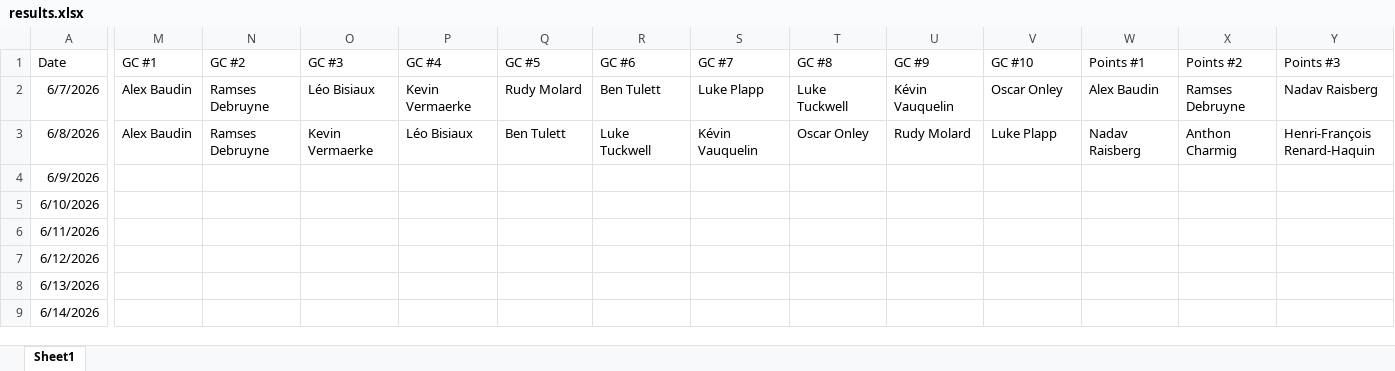
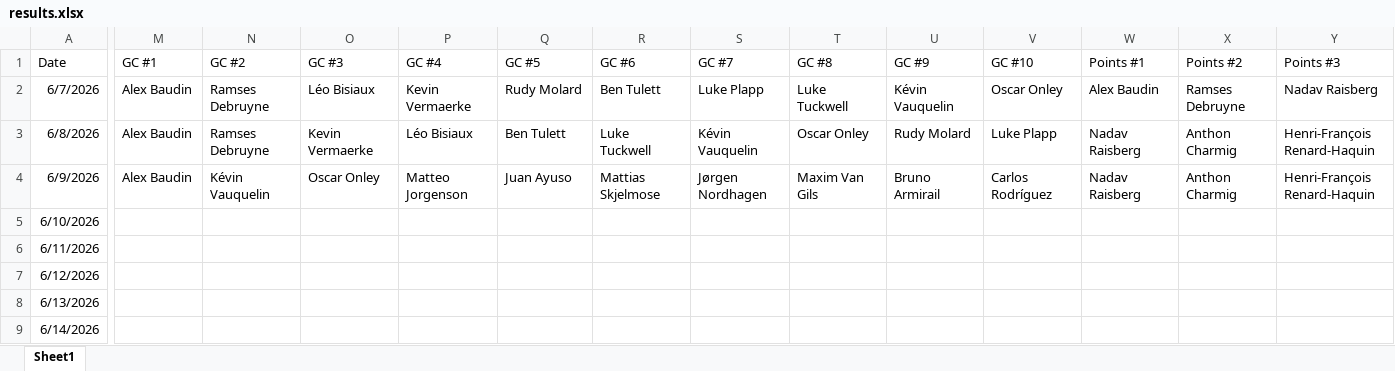
Before and after one commit to danpsh/2026-Tour-Auvergne-Rhone-Alpes, an Excel workbook: results.xlsx, sheet Sheet1, drawn as a sheet; only a part is shown, gaps mark what is left out; values as stored, in another font and other column widths than the file's, no borders; the diff covers the shown part only; the diff names each change by its address in the sheet, - before the commit and + after, or states it on an @@ line.

Commit message:
Add files via upload

```diff
--- a/results.xlsx (sheet Sheet1)
+++ b/results.xlsx (sheet Sheet1)
-M4 (GC #1): (empty)
+M4 (GC #1): Alex Baudin
-N4 (GC #2): (empty)
+N4 (GC #2): Kévin Vauquelin
-O4 (GC #3): (empty)
+O4 (GC #3): Oscar Onley
-P4 (GC #4): (empty)
+P4 (GC #4): Matteo Jorgenson
-Q4 (GC #5): (empty)
+Q4 (GC #5): Juan Ayuso
-R4 (GC #6): (empty)
+R4 (GC #6): Mattias Skjelmose
-S4 (GC #7): (empty)
+S4 (GC #7): Jørgen Nordhagen
-T4 (GC #8): (empty)
+T4 (GC #8): Maxim Van Gils
-U4 (GC #9): (empty)
+U4 (GC #9): Bruno Armirail
-V4 (GC #10): (empty)
+V4 (GC #10): Carlos Rodríguez
-W4 (Points #1): (empty)
+W4 (Points #1): Nadav Raisberg
-X4 (Points #2): (empty)
+X4 (Points #2): Anthon Charmig
-Y4 (Points #3): (empty)
+Y4 (Points #3): Henri-François Renard-Haquin
```
Also changed, not shown: 6 edited cells elsewhere in this sheet.
